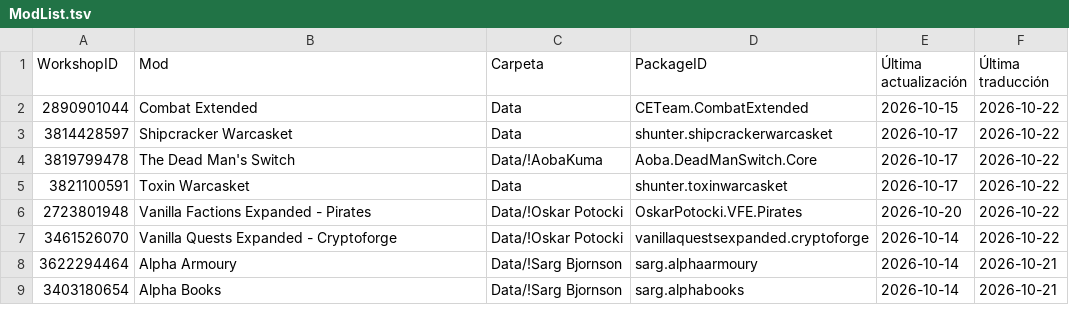
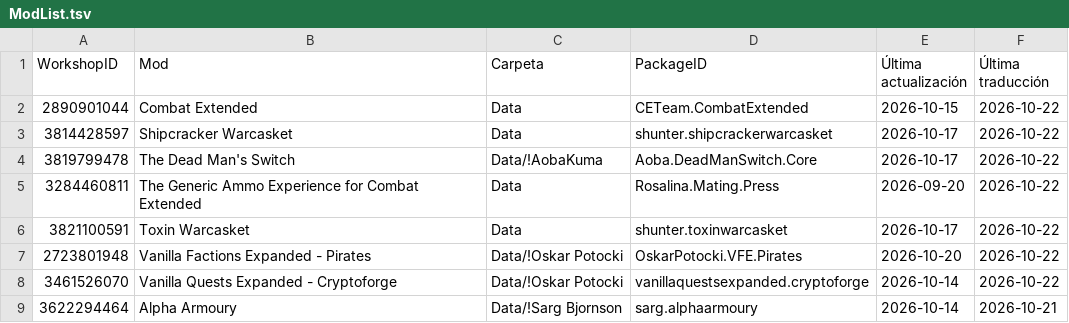
Before and after one commit to LordMordelon/RML, a TSV file: ModList.tsv, drawn as a sheet; only a part is shown; the shorter side is filled out with more unchanged rows.

```diff
--- a/ModList.tsv
+++ b/ModList.tsv
@@ -4,2 +4,3 @@ WorkshopID	Mod	Carpeta	PackageID	Última actualización	Última traducción
 3819799478	The Dead Man's Switch	Data/!AobaKuma	Aoba.DeadManSwitch.Core	2026-10-17	2026-10-22
+3284460811	The Generic Ammo Experience for Combat Extended	Data	Rosalina.Mating.Press	2026-09-20	2026-10-22
 3821100591	Toxin Warcasket	Data	shunter.toxinwarcasket	2026-10-17	2026-10-22
```
Also changed, not shown: 3 other files.
